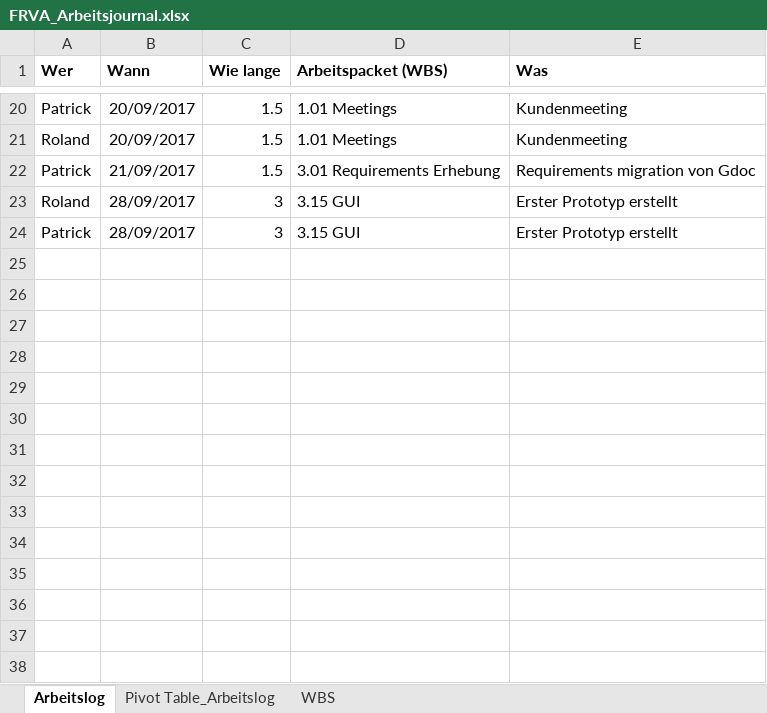
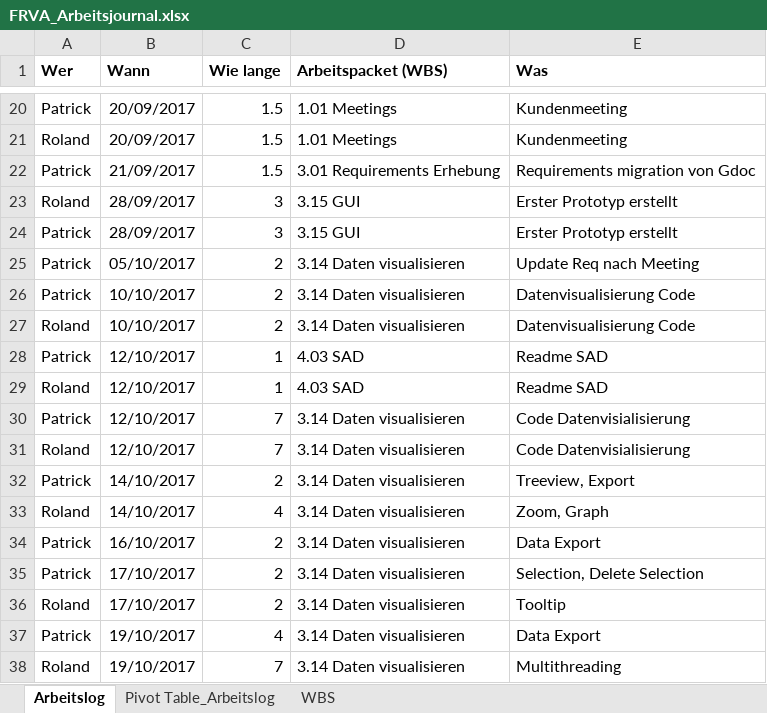
Before and after one commit to rmosimann/frva, an Excel workbook: documents/03_QM/FRVA_Arbeitsjournal.xlsx, sheet Arbeitslog, drawn as a sheet; only a part is shown, gaps mark what is left out; values as stored, in another font and other column widths than the file's, no borders; the diff names each change by its address in the sheet, - before the commit and + after, or states it on an @@ line.

Commit message:
update Arbeitsjournal

```diff
--- a/documents/03_QM/FRVA_Arbeitsjournal.xlsx (sheet Arbeitslog)
+++ b/documents/03_QM/FRVA_Arbeitsjournal.xlsx (sheet Arbeitslog)
+row 25: Patrick | 05/10/2017 | 2 | 3.14 Daten visualisieren | Update Req nach Meeting
+row 26: Patrick | 10/10/2017 | 2 | 3.14 Daten visualisieren | Datenvisualisierung Code
+row 27: Roland | 10/10/2017 | 2 | 3.14 Daten visualisieren | Datenvisualisierung Code
+row 28: Patrick | 12/10/2017 | 1 | 4.03 SAD | Readme SAD
+row 29: Roland | 12/10/2017 | 1 | 4.03 SAD | Readme SAD
+row 30: Patrick | 12/10/2017 | 7 | 3.14 Daten visualisieren | Code Datenvisialisierung
+row 31: Roland | 12/10/2017 | 7 | 3.14 Daten visualisieren | Code Datenvisialisierung
+row 32: Patrick | 14/10/2017 | 2 | 3.14 Daten visualisieren | Treeview, Export
+row 33: Roland | 14/10/2017 | 4 | 3.14 Daten visualisieren | Zoom, Graph
+row 34: Patrick | 16/10/2017 | 2 | 3.14 Daten visualisieren | Data Export
+row 35: Patrick | 17/10/2017 | 2 | 3.14 Daten visualisieren | Selection, Delete Selection
+row 36: Roland | 17/10/2017 | 2 | 3.14 Daten visualisieren | Tooltip
+row 37: Patrick | 19/10/2017 | 4 | 3.14 Daten visualisieren | Data Export
+row 38: Roland | 19/10/2017 | 7 | 3.14 Daten visualisieren | Multithreading
```
